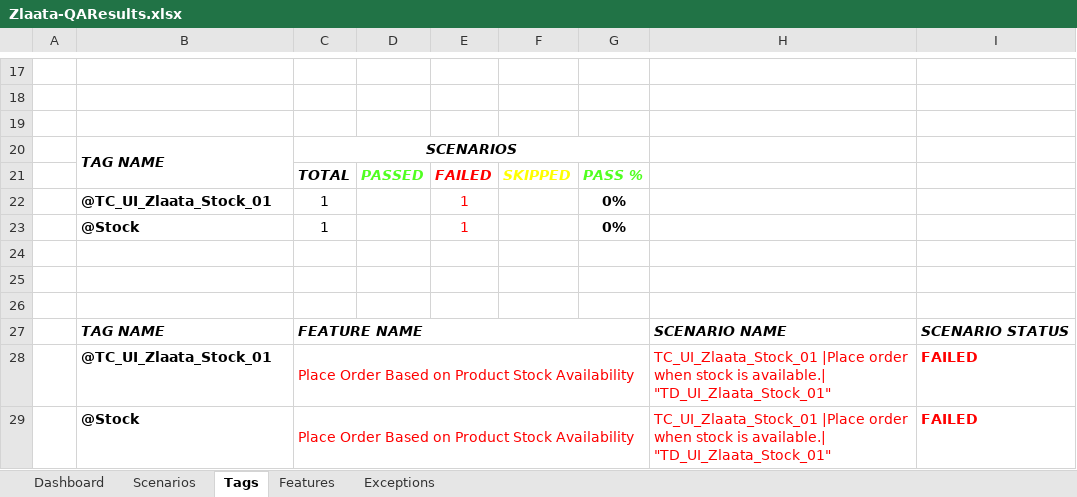
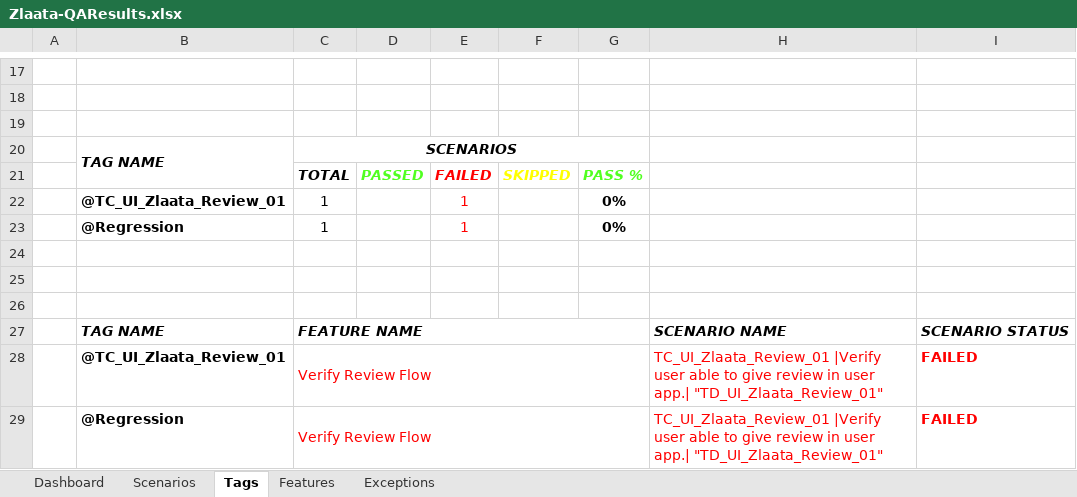
Before and after one commit to ZlaataAutomation/ZlaataQAsever, an Excel workbook: reports/Extent-Report/Zlaata-QAResults.xlsx, sheet Tags, drawn as a sheet; only a part is shown, gaps mark what is left out; values as stored, in another font and other column widths than the file's, no borders; charts and pictures not drawn; removed rows and columns are numbered as before the commit, all else as after; the diff names each change by its address in the sheet, - before the commit and + after, or states it on an @@ line.

```diff
--- a/reports/Extent-Report/Zlaata-QAResults.xlsx (sheet Tags)
+++ b/reports/Extent-Report/Zlaata-QAResults.xlsx (sheet Tags)
-B22: @TC_UI_Zlaata_Stock_01
+B22: @TC_UI_Zlaata_Review_01
-B23: @Stock
+B23: @Regression
-row 28:  | @TC_UI_Zlaata_Stock_01 | Place Order Based on Product Stock Availability |  |  |  |  | TC_UI_Zlaata_Stock_01 |Place order when stock is available.| "TD_UI_Zlaata_Stock_01" | FAILED
-row 29:  | @Stock | Place Order Based on Product Stock Availability |  |  |  |  | TC_UI_Zlaata_Stock_01 |Place order when stock is available.| "TD_UI_Zlaata_Stock_01" | FAILED
+row 28:  | @TC_UI_Zlaata_Review_01 | Verify Review Flow |  |  |  |  | TC_UI_Zlaata_Review_01 |Verify user able to give review in user app.| "TD_UI_Zlaata_Review_01" | FAILED
+row 29:  | @Regression | Verify Review Flow |  |  |  |  | TC_UI_Zlaata_Review_01 |Verify user able to give review in user app.| "TD_UI_Zlaata_Review_01" | FAILED
```
Also changed, not shown: sheet Dashboard, sheet Scenarios, sheet Exceptions, sheet Features, charts or pictures, 7 other files.
